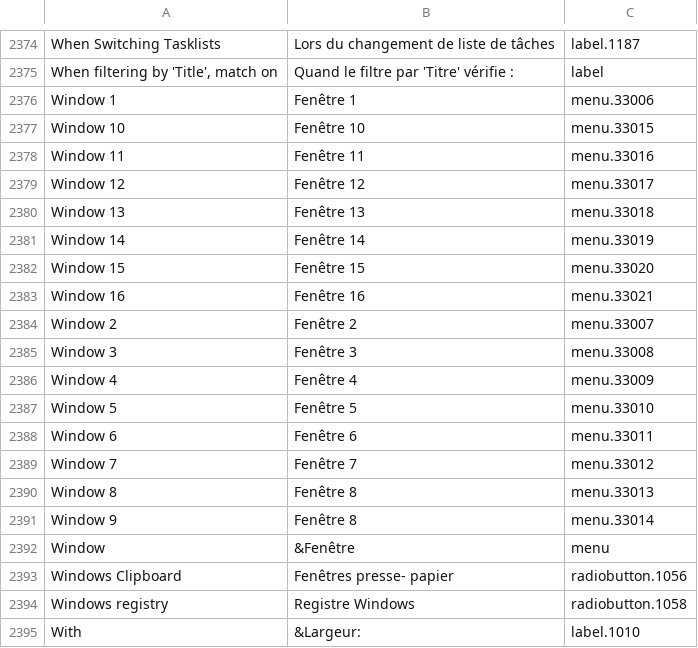
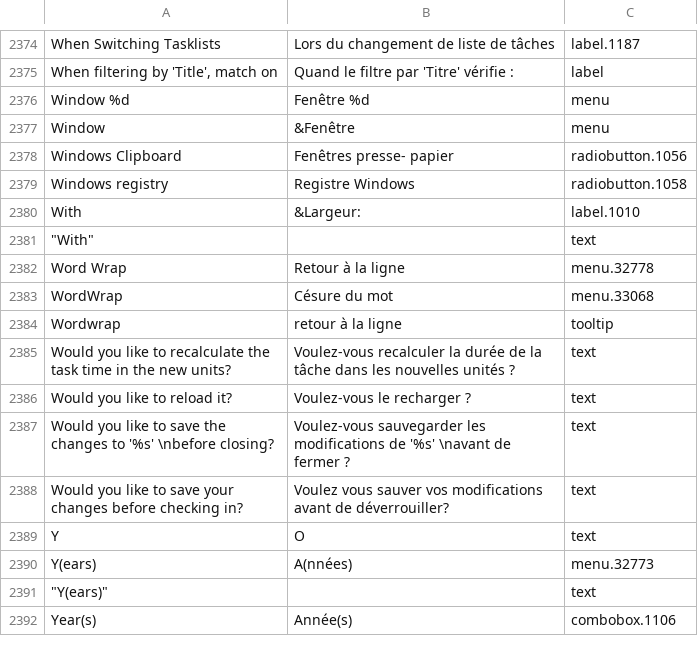
Before and after one commit to abstractspoon/ToDoList_Resources, a CSV file: Translations/Francais (France).csv, drawn as a sheet; only a part is shown, gaps mark what is left out; the shorter side is filled out with more unchanged rows; removed rows and columns are numbered as before the commit, all else as after; the diff names each change by its address in the sheet, - before the commit and + after, or states it on an @@ line.

```diff
--- a/Translations/Francais (France).csv
+++ b/Translations/Francais (France).csv
-row 2376: Window 1 | Fenêtre 1 | menu.33006
-row 2377: Window 10 | Fenêtre 10 | menu.33015
-row 2378: Window 11 | Fenêtre 11 | menu.33016
-row 2379: Window 12 | Fenêtre 12 | menu.33017
-row 2380: Window 13 | Fenêtre 13 | menu.33018
-row 2381: Window 14 | Fenêtre 14 | menu.33019
-row 2382: Window 15 | Fenêtre 15 | menu.33020
-row 2383: Window 16 | Fenêtre 16 | menu.33021
-row 2384: Window 2 | Fenêtre 2 | menu.33007
-row 2385: Window 3 | Fenêtre 3 | menu.33008
-row 2386: Window 4 | Fenêtre 4 | menu.33009
-row 2387: Window 5 | Fenêtre 5 | menu.33010
-row 2388: Window 6 | Fenêtre 6 | menu.33011
-row 2389: Window 7 | Fenêtre 7 | menu.33012
-row 2390: Window 8 | Fenêtre 8 | menu.33013
-row 2391: Window 9 | Fenêtre 8 | menu.33014
+row 2376: Window %d | Fenêtre %d | menu
```
Also changed, not shown: Translations/German (Germany).csv, Translations/Hebrew (Israel).csv, 9 other files.
